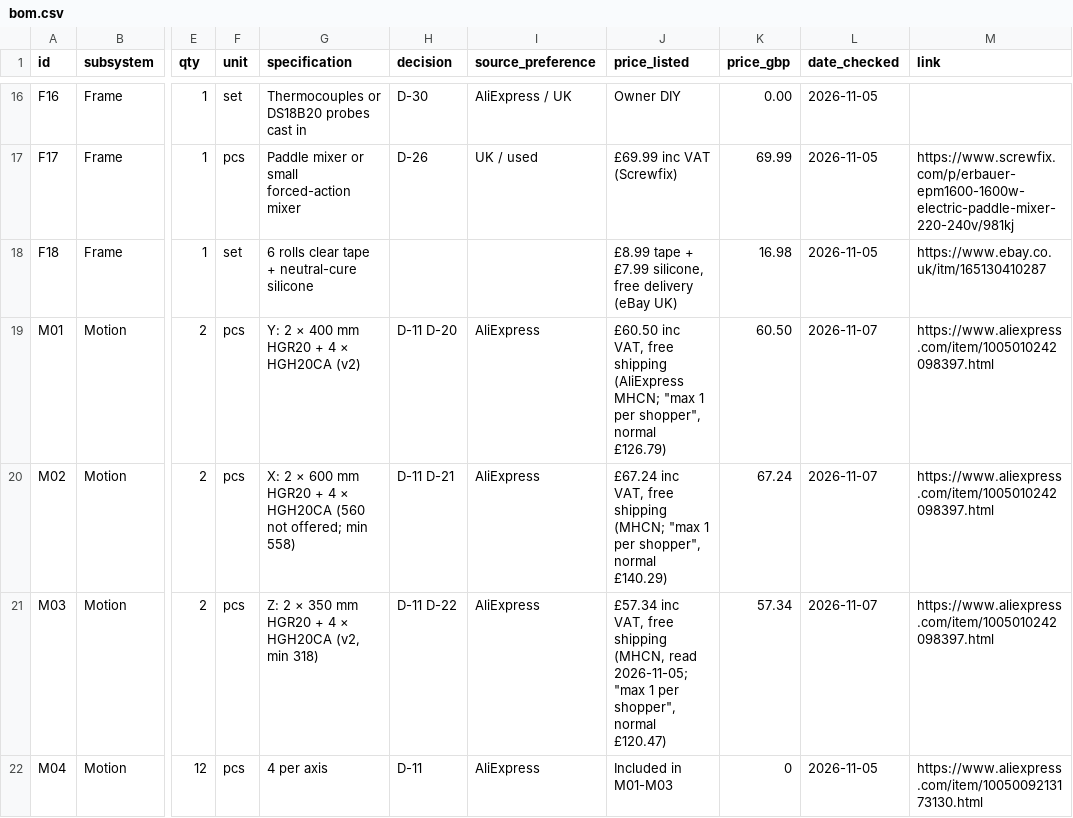
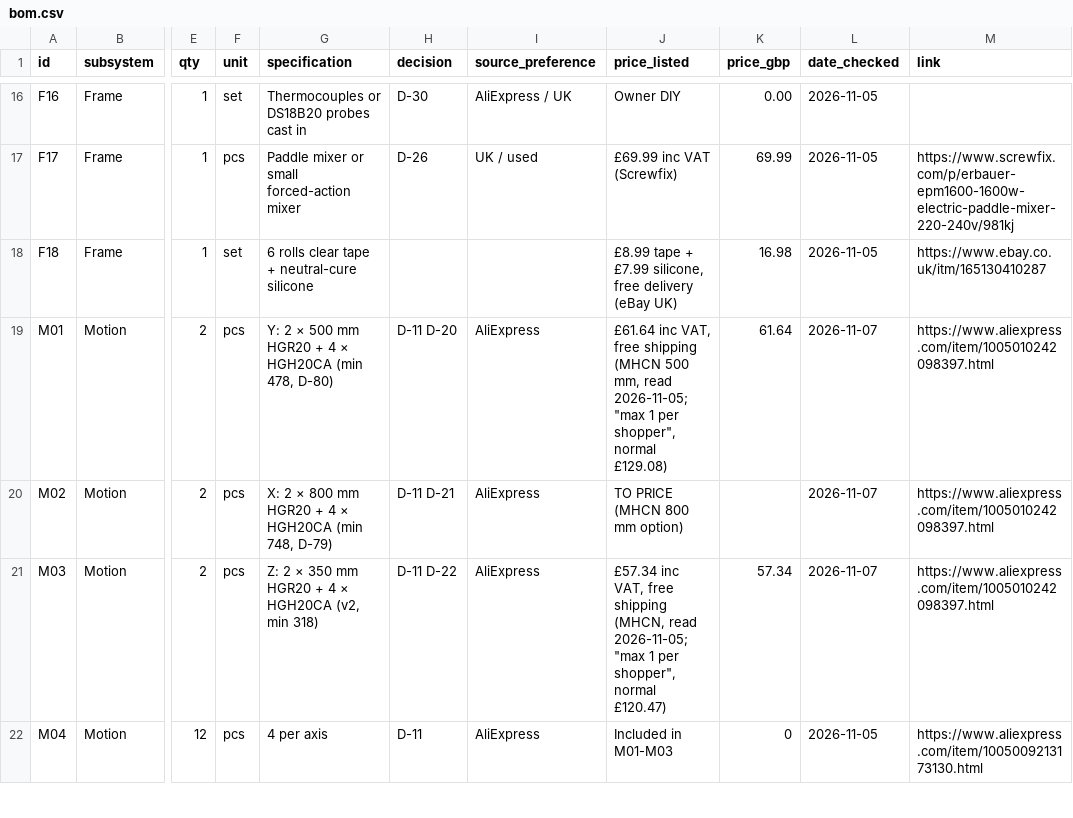
Before and after one commit to yousef-chitani/Type_0_CNC, a CSV file: docs/bom.csv, drawn as a sheet; only a part is shown, gaps mark what is left out; the diff covers the shown part only; the diff names each change by its address in the sheet, - before the commit and + after, or states it on an @@ line.

```diff
--- a/docs/bom.csv
+++ b/docs/bom.csv
-G19 (specification): Y: 2 × 400 mm HGR20 + 4 × HGH20CA (v2)
+G19 (specification): Y: 2 × 500 mm HGR20 + 4 × HGH20CA (min 478, D-80)
-J19 (price_listed): £60.50 inc VAT, free shipping (AliExpress MHCN; "max 1 per shopper", normal £126.79)
+J19 (price_listed): £61.64 inc VAT, free shipping (MHCN 500 mm, read 2026-11-05; "max 1 per shopper", normal £129.08)
-K19 (price_gbp): 60.50
+K19 (price_gbp): 61.64
-G20 (specification): …2 × 600 mm HGR20 + 4 × HGH20CA (560 not offered; min 558)
+G20 (specification): …2 × 800 mm HGR20 + 4 × HGH20CA (min 748, D-79)
-J20 (price_listed): £67.24 inc VAT, free shipping (MHCN; "max 1 per shopper", normal £140.29)
+J20 (price_listed): TO PRICE (MHCN 800 mm option)
-K20 (price_gbp): 67.24
+K20 (price_gbp): (empty)
```
Also changed, not shown: 18 edited cells elsewhere in this file, 9 other files.
